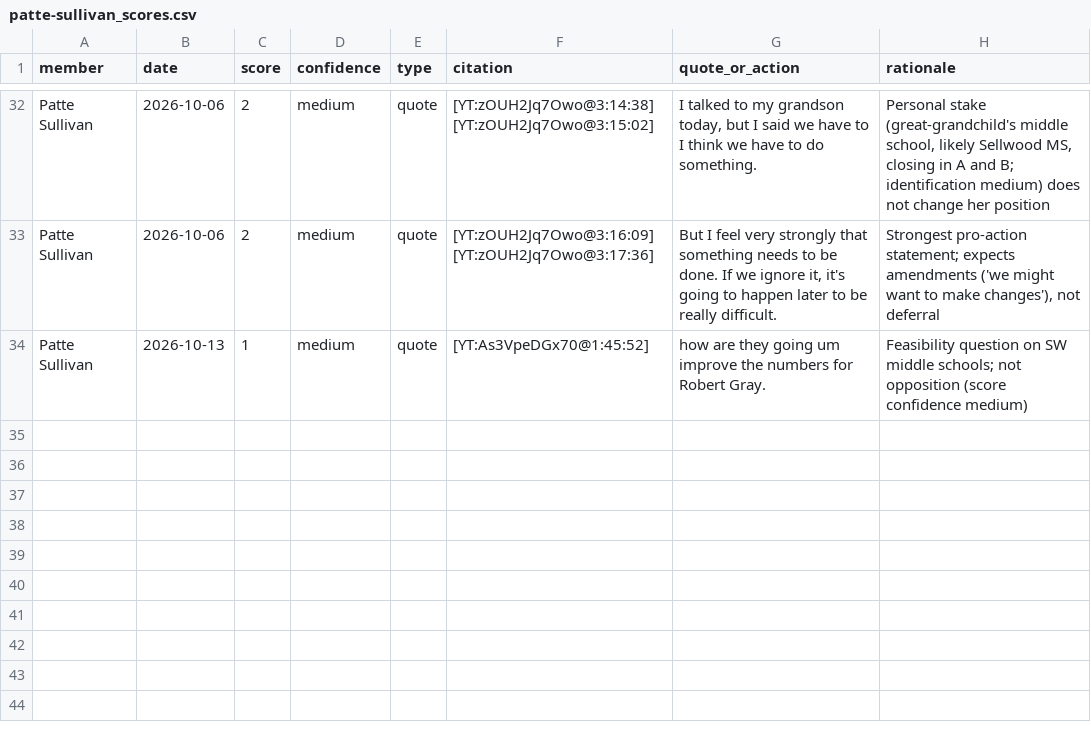
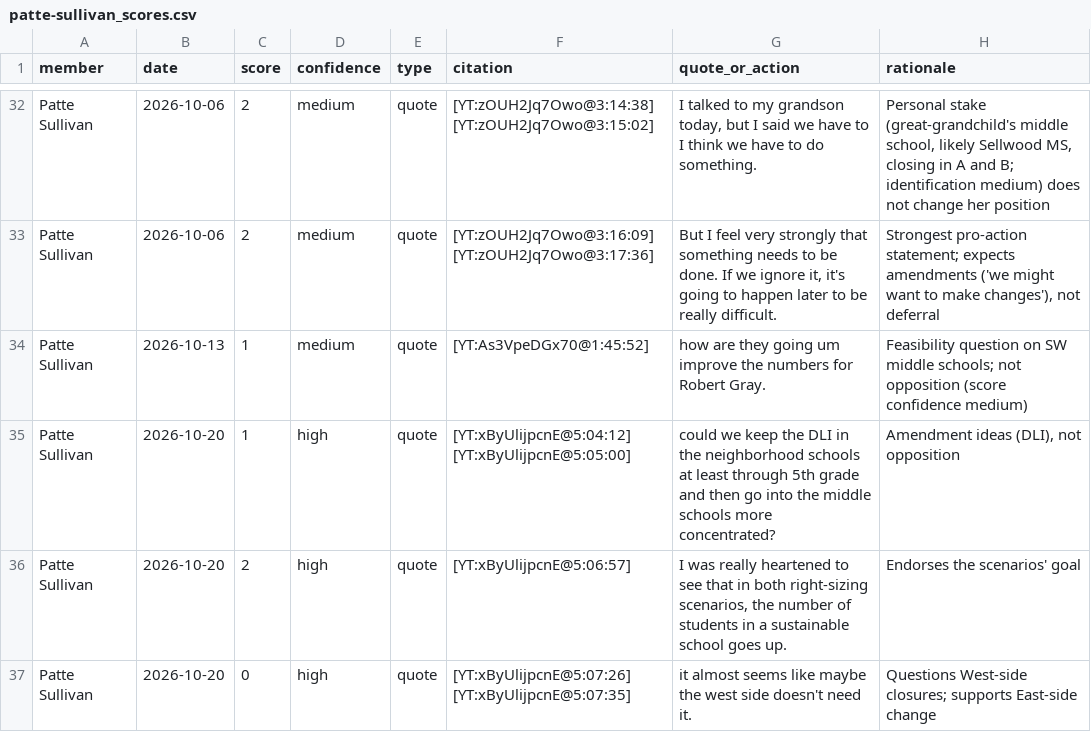
Before and after one commit to pietvanzoen/save-our-schools, a CSV file: analysis/board_closure_stance/patte-sullivan_scores.csv, drawn as a sheet; only a part is shown, gaps mark what is left out.

```diff
--- a/analysis/board_closure_stance/patte-sullivan_scores.csv
+++ b/analysis/board_closure_stance/patte-sullivan_scores.csv
@@ -34 +34,4 @@ Patte Sullivan,2026-10-06,2,medium,quote,[YT:zOUH2Jq7Owo@3:16:09] [YT:zOUH2Jq7Ow
 Patte Sullivan,2026-10-13,1,medium,quote,[YT:As3VpeDGx70@1:45:52],how are they going um improve the numbers for Robert Gray.,Feasibility question on SW middle schools; not opposition (score confidence medium)
+Patte Sullivan,2026-10-20,1,high,quote,[YT:xByUlijpcnE@5:04:12] [YT:xByUlijpcnE@5:05:00],could we keep the DLI in the neighborhood schools at least through 5th grade and then go into the middle schools more concentrated?,"Amendment ideas (DLI), not opposition"
+Patte Sullivan,2026-10-20,2,high,quote,[YT:xByUlijpcnE@5:06:57],"I was really heartened to see that in both right-sizing scenarios, the number of students in a sustainable school goes up.",Endorses the scenarios' goal
+Patte Sullivan,2026-10-20,0,high,quote,[YT:xByUlijpcnE@5:07:26] [YT:xByUlijpcnE@5:07:35],it almost seems like maybe the west side doesn't need it.,Questions West-side closures; supports East-side change
```
Also changed, not shown: analysis/board_closure_stance/all_scores.csv, analysis/board_closure_stance/christy-splitt_scores.csv, 45 other files.
